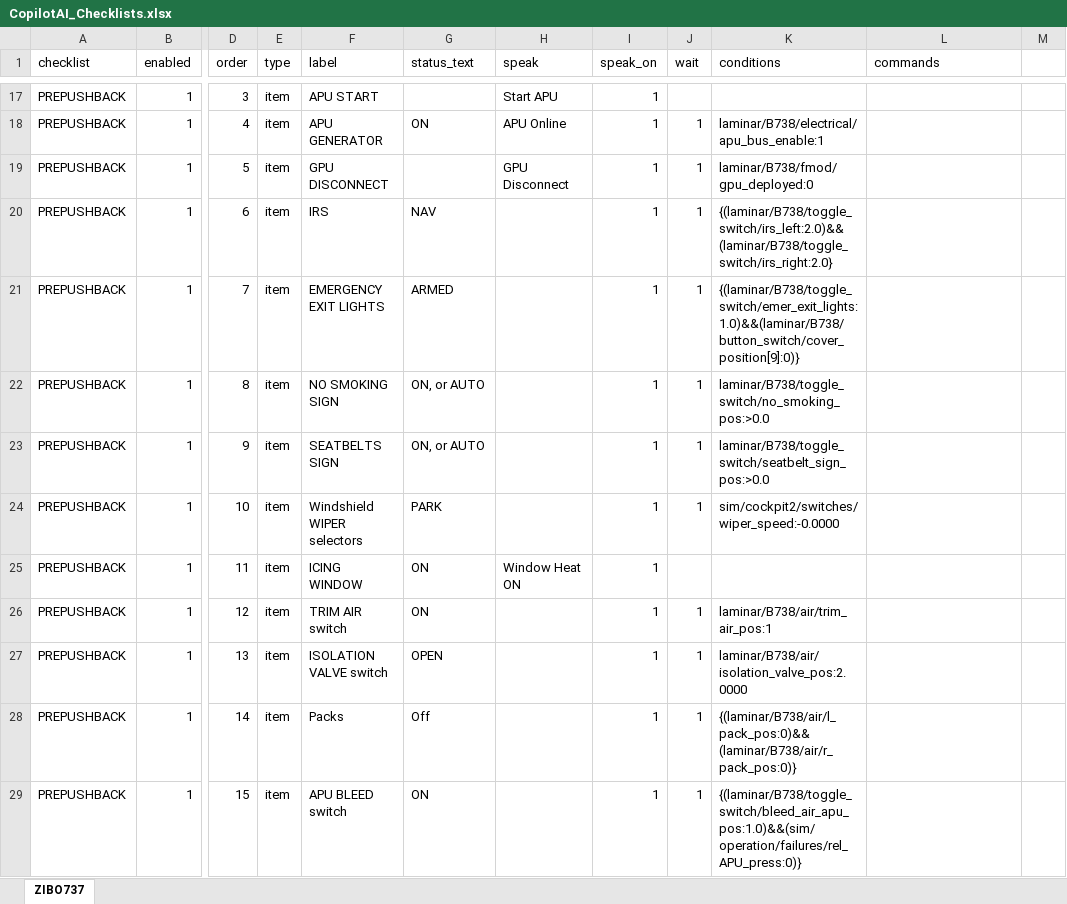
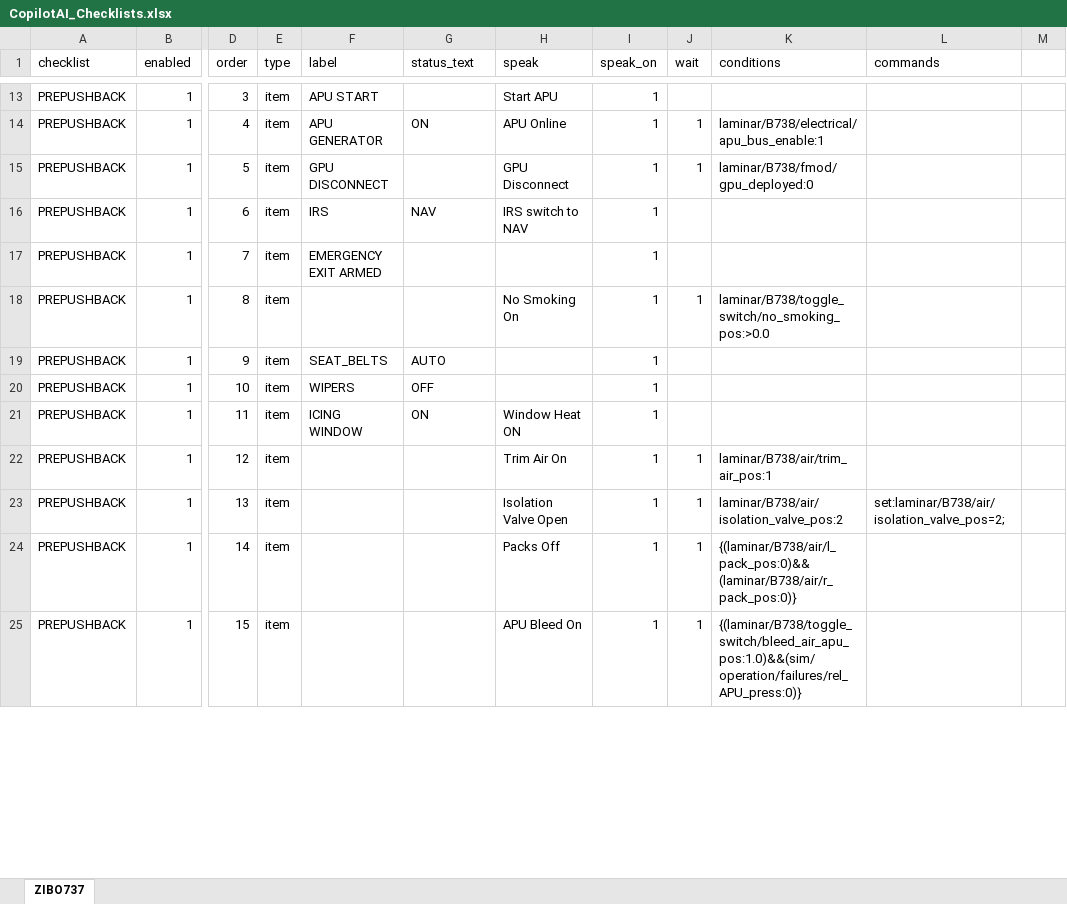
Before and after one commit to Rehsal/claude_shell_app, an Excel workbook: CopilotAI_Checklists.xlsx, sheet ZIBO737, drawn as a sheet; only a part is shown, gaps mark what is left out; values as stored, in another font and other column widths than the file's, no borders; table styles not drawn; addresses are those after the commit; the diff covers the shown part only; the diff names each change by its address in the sheet, - before the commit and + after, or states it on an @@ line.

```diff
--- a/CopilotAI_Checklists.xlsx (sheet ZIBO737)
+++ b/CopilotAI_Checklists.xlsx (sheet ZIBO737)
-H16 (speak): (empty)
+H16 (speak): IRS switch to NAV
-J16:J17 (wait): 1
+J16:J17 (wait): (empty)
-K16 (conditions): {(laminar/B738/toggle_switch/irs_left:2.0)&&(laminar/B738/toggle_switch/irs_right:2.0}
+K16 (conditions): (empty)
-F17 (label): EMERGENCY EXIT LIGHTS
+F17 (label): EMERGENCY EXIT ARMED
-G17 (status_text): ARMED
+G17 (status_text): (empty)
-K17 (conditions): {(laminar/B738/toggle_switch/emer_exit_lights:1.0)&&(laminar/B738/button_switch/cover_position[9]:0)}
+K17 (conditions): (empty)
-F18 (label): NO SMOKING SIGN
+F18 (label): (empty)
-G18 (status_text): ON, or AUTO
+G18 (status_text): (empty)
-H18 (speak): (empty)
+H18 (speak): No Smoking On
-F19 (label): SEATBELTS SIGN
+F19 (label): SEAT_BELTS
-G19 (status_text): ON, or AUTO
+G19 (status_text): AUTO
-J19:J20 (wait): 1
+J19:J20 (wait): (empty)
-K19 (conditions): laminar/B738/toggle_switch/seatbelt_sign_pos:>0.0
+K19 (conditions): (empty)
-F20 (label): Windshield WIPER selectors
+F20 (label): WIPERS
-G20 (status_text): PARK
+G20 (status_text): OFF
-K20 (conditions): sim/cockpit2/switches/wiper_speed:-0.0000
+K20 (conditions): (empty)
-F22 (label): TRIM AIR switch
+F22 (label): (empty)
-G22 (status_text): ON
+G22 (status_text): (empty)
-H22 (speak): (empty)
+H22 (speak): Trim Air On
-F23 (label): ISOLATION VALVE switch
+F23 (label): (empty)
-G23 (status_text): OPEN
+G23 (status_text): (empty)
-H23 (speak): (empty)
+H23 (speak): Isolation Valve Open
-K23 (conditions): laminar/B738/air/isolation_valve_pos:2.0000
+K23 (conditions): laminar/B738/air/isolation_valve_pos:2
-L23 (commands): (empty)
+L23 (commands): set:laminar/B738/air/isolation_valve_pos=2;
-F24 (label): Packs
+F24 (label): (empty)
-G24 (status_text): Off
+G24 (status_text): (empty)
-H24 (speak): (empty)
+H24 (speak): Packs Off
-F25 (label): APU BLEED switch
+F25 (label): (empty)
-G25 (status_text): ON
+G25 (status_text): (empty)
-H25 (speak): (empty)
+H25 (speak): APU Bleed On
```
Also changed, not shown: 9 removed rows and 100 edited cells elsewhere in this sheet.
